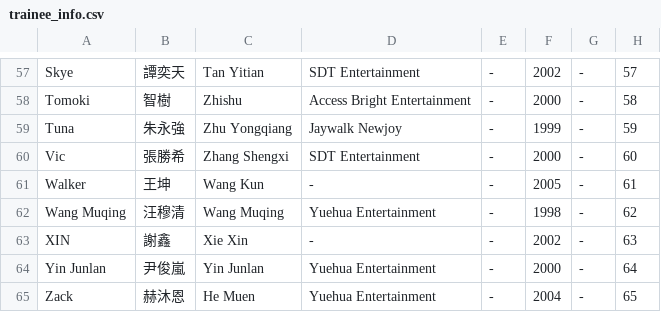
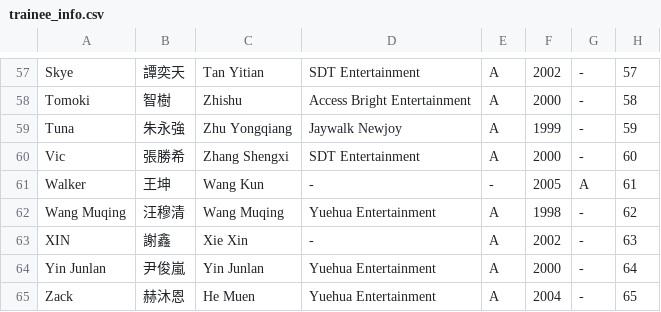
Before and after one commit to asiasuperyoung/asiasuperyoung.github.io, a CSV file: trainee_info.csv, drawn as a sheet; only a part is shown, gaps mark what is left out; the diff covers the shown part only.

```diff
--- a/trainee_info.csv
+++ b/trainee_info.csv
@@ -57,9 +57,9 @@
-"Skye","譚奕天","Tan Yitian","SDT Entertainment","-","2002","-","57"
-"Tomoki","智樹","Zhishu","Access Bright Entertainment","-","2000","-","58"
-"Tuna","朱永強","Zhu Yongqiang","Jaywalk Newjoy","-","1999","-","59"
-"Vic","張勝希","Zhang Shengxi","SDT Entertainment","-","2000","-","60"
-"Walker","王坤","Wang Kun","-","-","2005","-","61"
-"Wang Muqing","汪穆清","Wang Muqing","Yuehua Entertainment","-","1998","-","62"
-"XIN","謝鑫","Xie Xin","-","-","2002","-","63"
-"Yin Junlan","尹俊嵐","Yin Junlan","Yuehua Entertainment","-","2000","-","64"
-"Zack","赫沐恩","He Muen","Yuehua Entertainment","-","2004","-","65"
+"Skye","譚奕天","Tan Yitian","SDT Entertainment","A","2002","-","57"
+"Tomoki","智樹","Zhishu","Access Bright Entertainment","A","2000","-","58"
+"Tuna","朱永強","Zhu Yongqiang","Jaywalk Newjoy","A","1999","-","59"
+"Vic","張勝希","Zhang Shengxi","SDT Entertainment","A","2000","-","60"
+"Walker","王坤","Wang Kun","-","-","2005","A","61"
+"Wang Muqing","汪穆清","Wang Muqing","Yuehua Entertainment","A","1998","-","62"
+"XIN","謝鑫","Xie Xin","-","A","2002","-","63"
+"Yin Junlan","尹俊嵐","Yin Junlan","Yuehua Entertainment","A","2000","-","64"
+"Zack","赫沐恩","He Muen","Yuehua Entertainment","A","2004","-","65"
```
Also changed, not shown: 56 edited cells elsewhere in this file.
